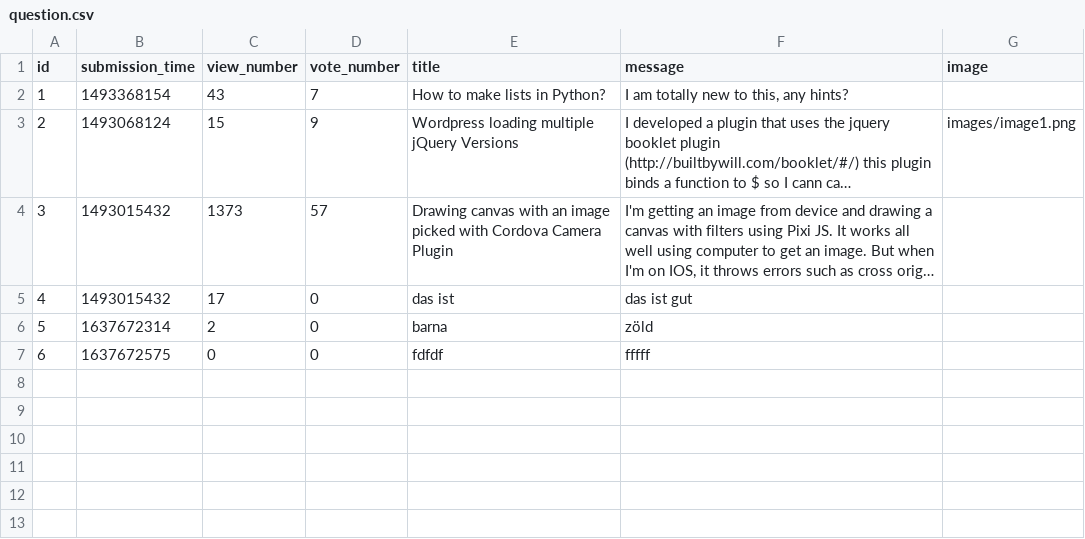
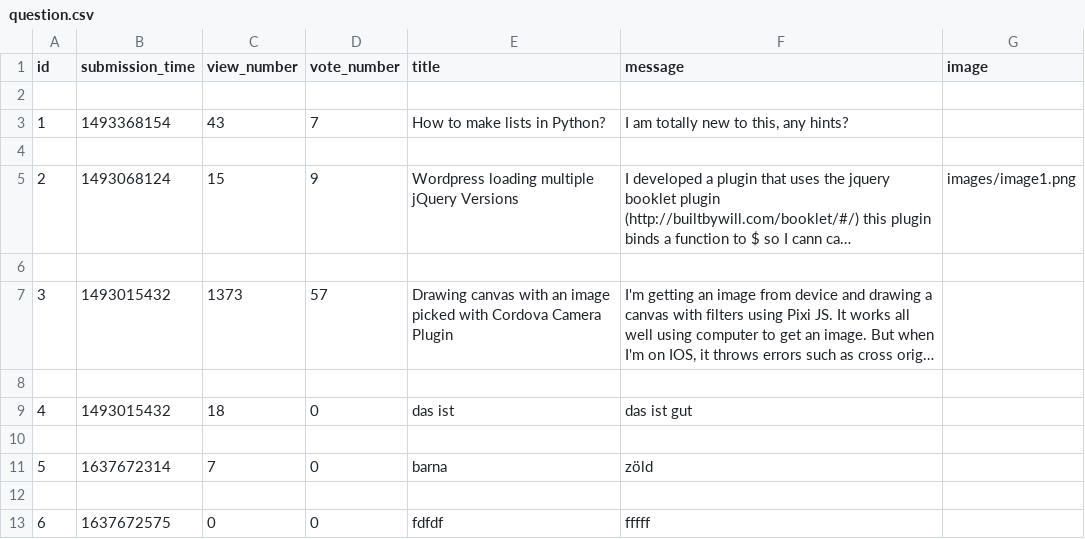
Before and after one commit to LatNat/ask-mate-3-python-LatNat, a CSV file: sample_data/question.csv, drawn as a sheet; long unchanged cells end in …; addresses are those after the commit; the diff names each change by its address in the sheet, - before the commit and + after, or states it on an @@ line.

```diff
--- a/sample_data/question.csv
+++ b/sample_data/question.csv
+row 2: (empty)
+row 4: (empty)
+row 6: (empty)
+row 8: (empty)
-C9 (view_number): 17
+C9 (view_number): 18
+row 10: (empty)
-C11 (view_number): 2
+C11 (view_number): 7
+row 12: (empty)
```
Also changed, not shown: 2 other files.
